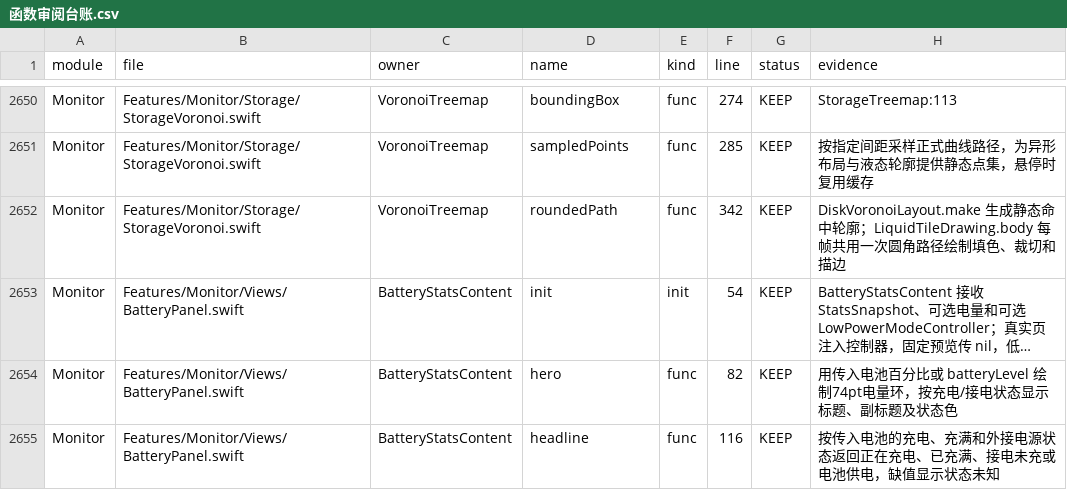
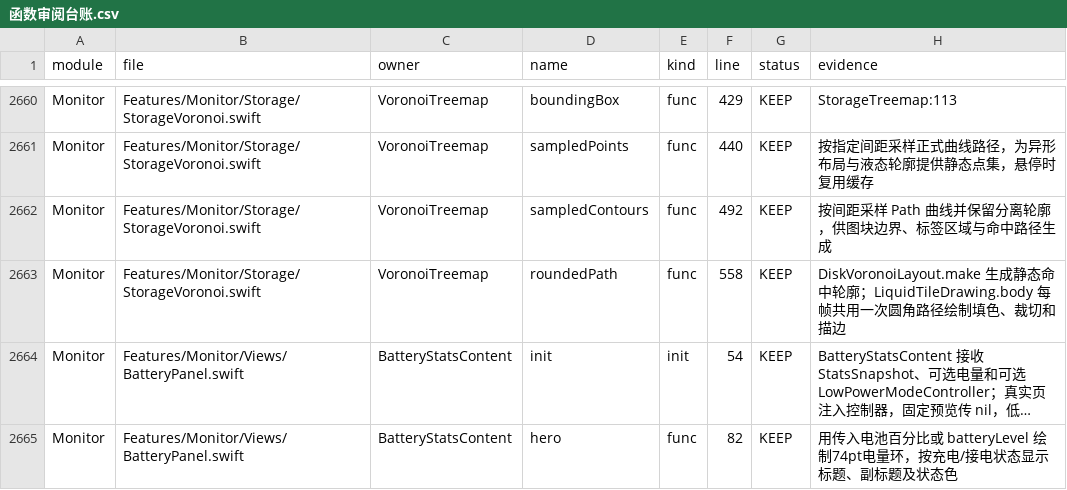
Before and after one commit to sxyq/Kitnest, a CSV file: docs/40-审计与核对/数据表/函数审阅台账.csv, drawn as a sheet; only a part is shown, gaps mark what is left out; the shorter side is filled out with more unchanged rows; long unchanged cells end in …; addresses are those after the commit; the diff covers the shown part only; the diff names each change by its address in the sheet, - before the commit and + after, or states it on an @@ line.

Commit message:
docs(index): sync Kitnest function and UI catalogs
需求：更新涉及的函数表与界面索引。\n文件：函数清单、函数审阅台账、符号索引、模块依赖图、rebuild_ledger.py。\n改动：按当前 HEAD 生成 329 个 Swift 文件、11,272 项声明、4,229 个函数；补齐 StorageVoronoi 11 项来源说明。\n实测：reconcile.py 全绿，函数清单、审阅台账与两个索引数量一致。

```diff
--- a/docs/40-审计与核对/数据表/函数审阅台账.csv
+++ b/docs/40-审计与核对/数据表/函数审阅台账.csv
-F2660 (line): 274
+F2660 (line): 429
-F2661 (line): 285
+F2661 (line): 440
+row 2662: Monitor | Features/Monitor/Storage/StorageVoronoi.swift | VoronoiTreemap | sampledContours | func | 492 | KEEP | 按间距采样 Path 曲线并保留分离轮廓，供图块边界、标签区域与命中路径生成
-F2663 (line): 342
+F2663 (line): 558
```
Also changed, not shown: 10 added rows and 18 edited cells elsewhere in this file, 4 other files.
